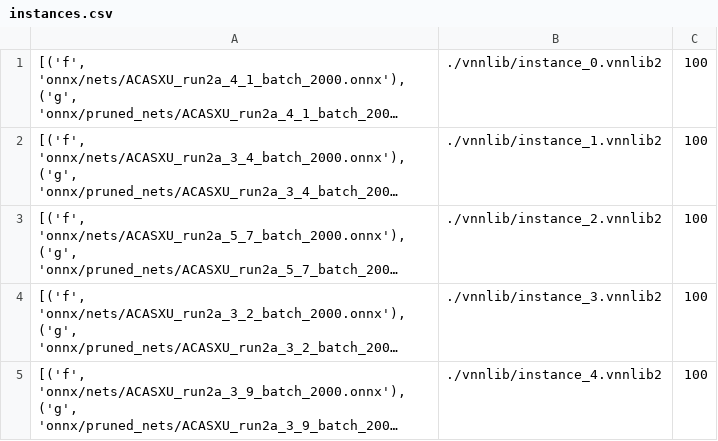
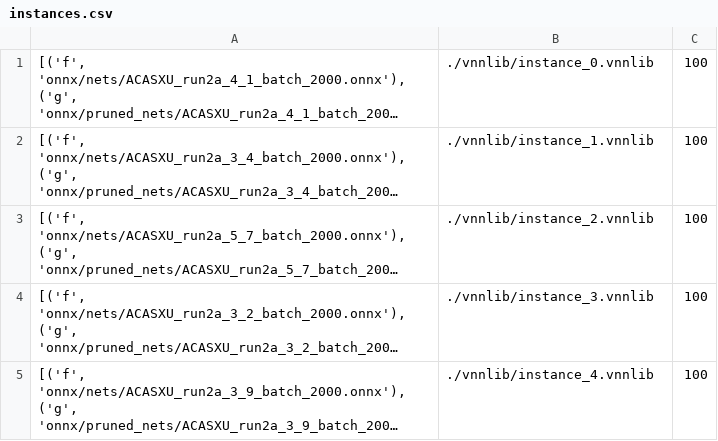
Before and after one commit to lukasmrohwer/acasxu-isomorphic-networks-benchmark, a CSV file: instances.csv, drawn as a sheet; long unchanged cells end in …; the diff names each change by its address in the sheet, - before the commit and + after, or states it on an @@ line.

Commit message:
Use .vnnlib file format.

```diff
--- a/instances.csv
+++ b/instances.csv
-B1: ./vnnlib/instance_0.vnnlib2
+B1: ./vnnlib/instance_0.vnnlib
-B2: ./vnnlib/instance_1.vnnlib2
+B2: ./vnnlib/instance_1.vnnlib
-B3: ./vnnlib/instance_2.vnnlib2
+B3: ./vnnlib/instance_2.vnnlib
-B4: ./vnnlib/instance_3.vnnlib2
+B4: ./vnnlib/instance_3.vnnlib
-B5: ./vnnlib/instance_4.vnnlib2
+B5: ./vnnlib/instance_4.vnnlib
```
Also changed, not shown: 5 other files.
